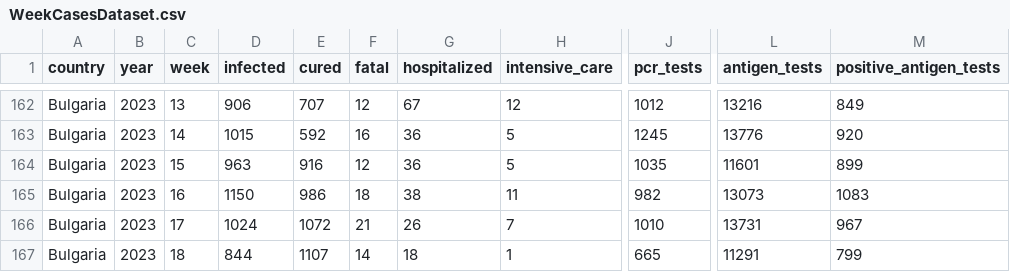
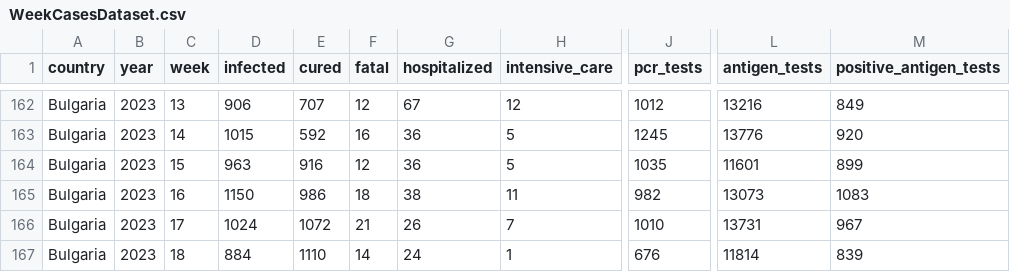
Before and after one commit to COVID-19-Bulgaria/covid-database, a CSV file: Bulgaria/WeekCasesDataset.csv, drawn as a sheet; only a part is shown, gaps mark what is left out; the diff names each change by its address in the sheet, - before the commit and + after, or states it on an @@ line.

```diff
--- a/Bulgaria/WeekCasesDataset.csv
+++ b/Bulgaria/WeekCasesDataset.csv
-D167 (infected): 844
+D167 (infected): 884
-E167 (cured): 1107
+E167 (cured): 1110
-G167 (hospitalized): 18
+G167 (hospitalized): 24
-J167 (pcr_tests): 665
+J167 (pcr_tests): 676
-L167 (antigen_tests): 11291
+L167 (antigen_tests): 11814
-M167 (positive_antigen_tests): 799
+M167 (positive_antigen_tests): 839
```
Also changed, not shown: Bulgaria/DatePositiveTestsDataset.csv, 3 other files.
